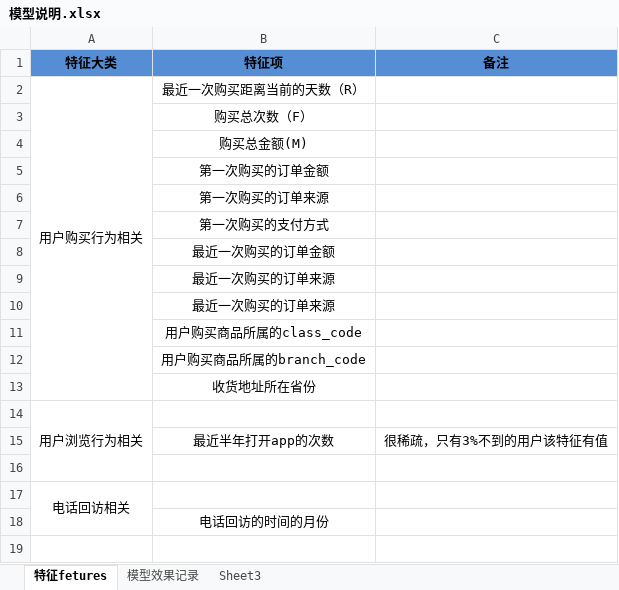
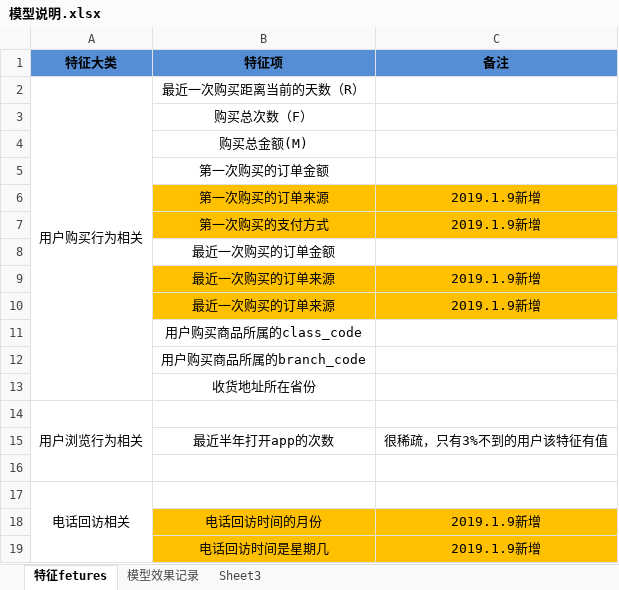
Before and after one commit to tusonggao/kefu_zhineng, an Excel workbook: 模型说明.xlsx, sheet 特征fetures, drawn as a sheet; values as stored, in another font and other column widths than the file's, no borders; removed rows and columns are numbered as before the commit, all else as after; the diff names each change by its address in the sheet, - before the commit and + after, or states it on an @@ line.

```diff
--- a/模型说明.xlsx (sheet 特征fetures)
+++ b/模型说明.xlsx (sheet 特征fetures)
-B6:C7 fill: none
+B6:C7 fill: #FFC000
-C6:C7 (备注): (empty)
+C6:C7 (备注): 2019.1.9新增
-B9:C10 fill: none
+B9:C10 fill: #FFC000
-C9:C10 (备注): (empty)
+C9:C10 (备注): 2019.1.9新增
-row 18:  | 电话回访的时间的月份
+row 18:  | 电话回访时间的月份 | 2019.1.9新增
+row 19:  | 电话回访时间是星期几 | 2019.1.9新增
```
Also changed, not shown: 2 other files.
